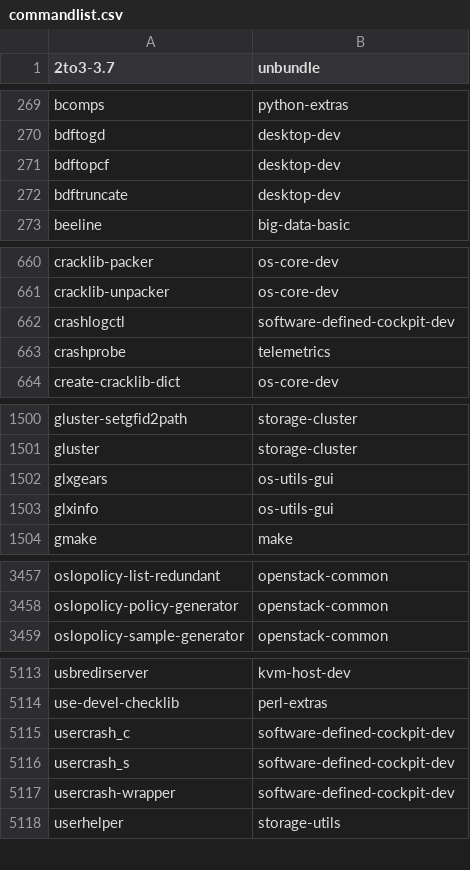
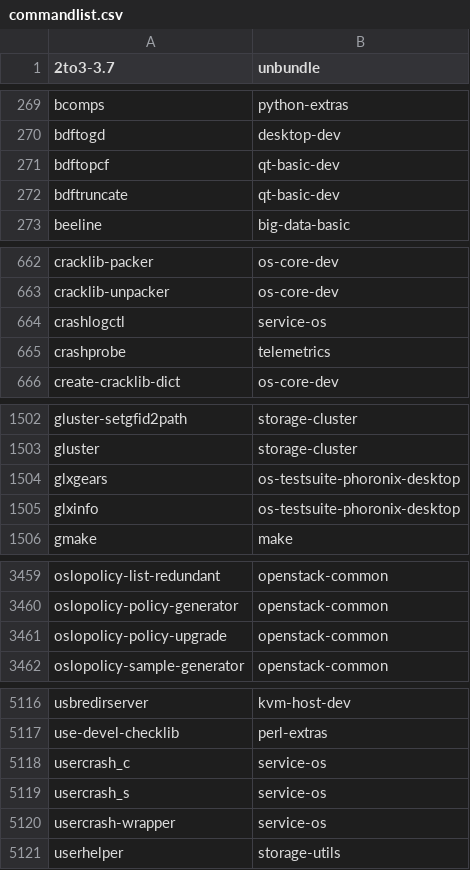
Before and after one commit to lebensterben/cnf, a CSV file: commandlist.csv, drawn as a sheet; only a part is shown, gaps mark what is left out; the diff covers the shown part only.

```diff
--- a/commandlist.csv
+++ b/commandlist.csv
@@ -270,4 +270,4 @@ bcomps	python-extras
 bdftogd	desktop-dev
-bdftopcf	desktop-dev
-bdftruncate	desktop-dev
+bdftopcf	qt-basic-dev
+bdftruncate	qt-basic-dev
 beeline	big-data-basic
@@ -661,3 +663,3 @@ cracklib-packer	os-core-dev
 cracklib-unpacker	os-core-dev
-crashlogctl	software-defined-cockpit-dev
+crashlogctl	service-os
 crashprobe	telemetrics
@@ -1501,4 +1503,4 @@ gluster-setgfid2path	storage-cluster
 gluster	storage-cluster
-glxgears	os-utils-gui
-glxinfo	os-utils-gui
+glxgears	os-testsuite-phoronix-desktop
+glxinfo	os-testsuite-phoronix-desktop
 gmake	make
@@ -3458,2 +3460,3 @@ oslopolicy-list-redundant	openstack-common
 oslopolicy-policy-generator	openstack-common
+oslopolicy-policy-upgrade	openstack-common
 oslopolicy-sample-generator	openstack-common
@@ -5114,5 +5117,5 @@ usbredirserver	kvm-host-dev
 use-devel-checklib	perl-extras
-usercrash_c	software-defined-cockpit-dev
-usercrash_s	software-defined-cockpit-dev
-usercrash-wrapper	software-defined-cockpit-dev
+usercrash_c	service-os
+usercrash_s	service-os
+usercrash-wrapper	service-os
 userhelper	storage-utils
```
Also changed, not shown: 3 added rows, 1 removed row and 14 edited cells elsewhere in this file.
